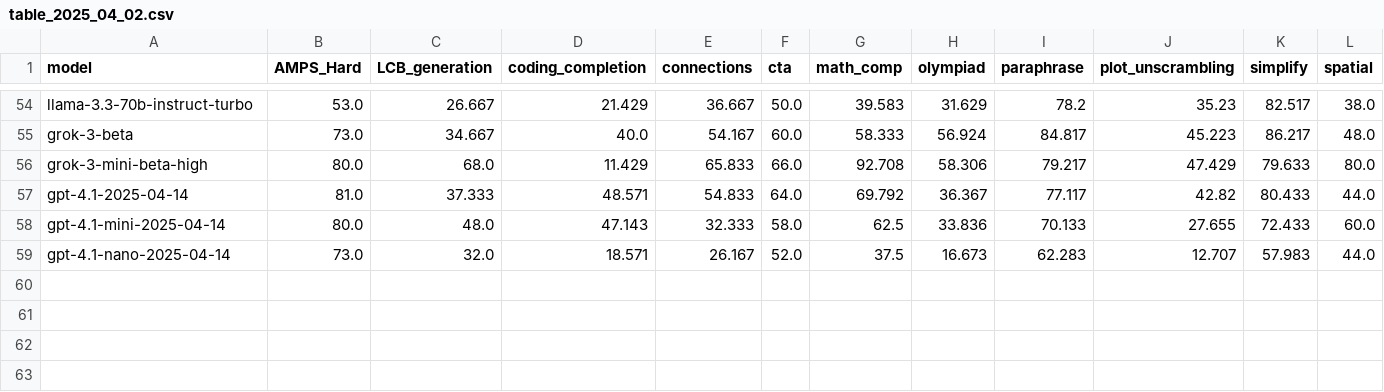
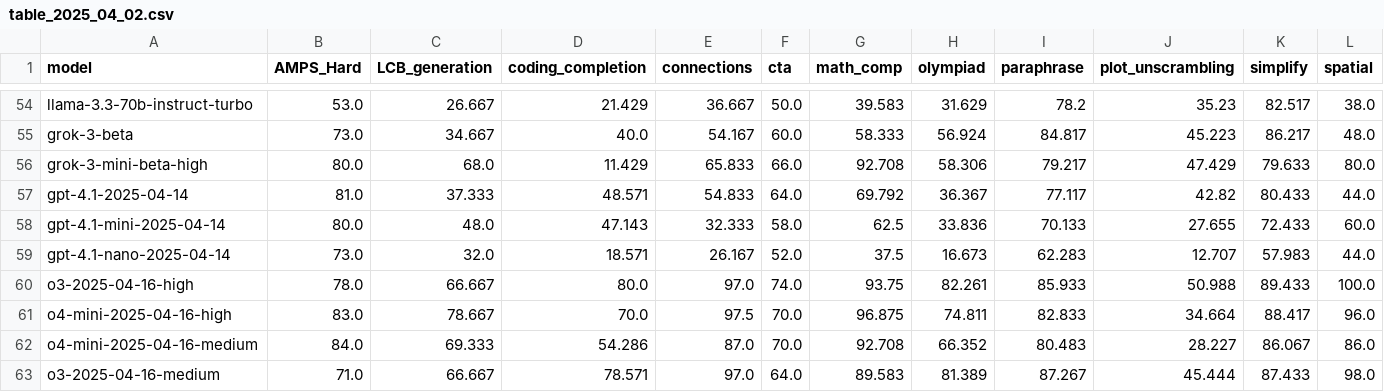
Before and after one commit to LiveBench/livebench.github.io, a CSV file: public/table_2025_04_02.csv, drawn as a sheet; only a part is shown, gaps mark what is left out; rows hold the shown columns only; the diff names each change by its address in the sheet, - before the commit and + after, or states it on an @@ line.

Commit message:
o3, o4-mini

```diff
--- a/public/table_2025_04_02.csv
+++ b/public/table_2025_04_02.csv
+row 60: o3-2025-04-16-high | 78.0 | 66.667 | 80.0 | 97.0 | 74.0 | 93.75 | 82.261 | 85.933 | 50.988 | 89.433 | 100.0
+row 61: o4-mini-2025-04-16-high | 83.0 | 78.667 | 70.0 | 97.5 | 70.0 | 96.875 | 74.811 | 82.833 | 34.664 | 88.417 | 96.0
+row 62: o4-mini-2025-04-16-medium | 84.0 | 69.333 | 54.286 | 87.0 | 70.0 | 92.708 | 66.352 | 80.483 | 28.227 | 86.067 | 86.0
+row 63: o3-2025-04-16-medium | 71.0 | 66.667 | 78.571 | 97.0 | 64.0 | 89.583 | 81.389 | 87.267 | 45.444 | 87.433 | 98.0
```
Also changed, not shown: 1 other file.
